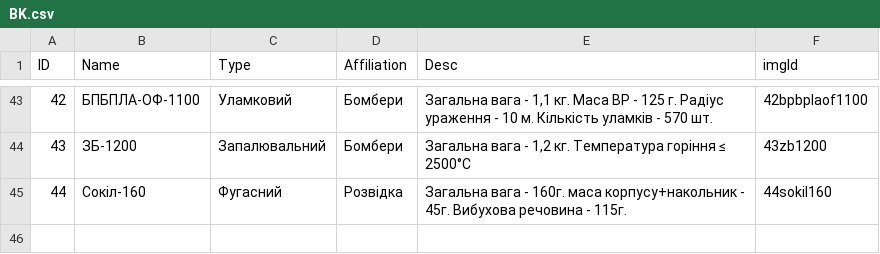
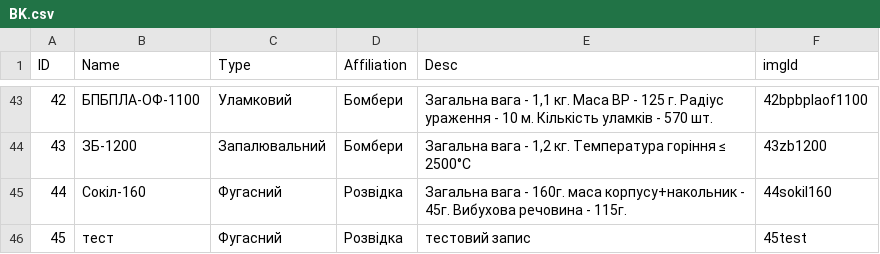
Before and after one commit to Tantsa98/tantsa98.github.io, a CSV file: data/BK.csv, drawn as a sheet; only a part is shown, gaps mark what is left out; the diff names each change by its address in the sheet, - before the commit and + after, or states it on an @@ line.

```diff
--- a/data/BK.csv
+++ b/data/BK.csv
+row 46: 45 | тест | Фугасний | Розвідка | тестовий запис | 45test
```
